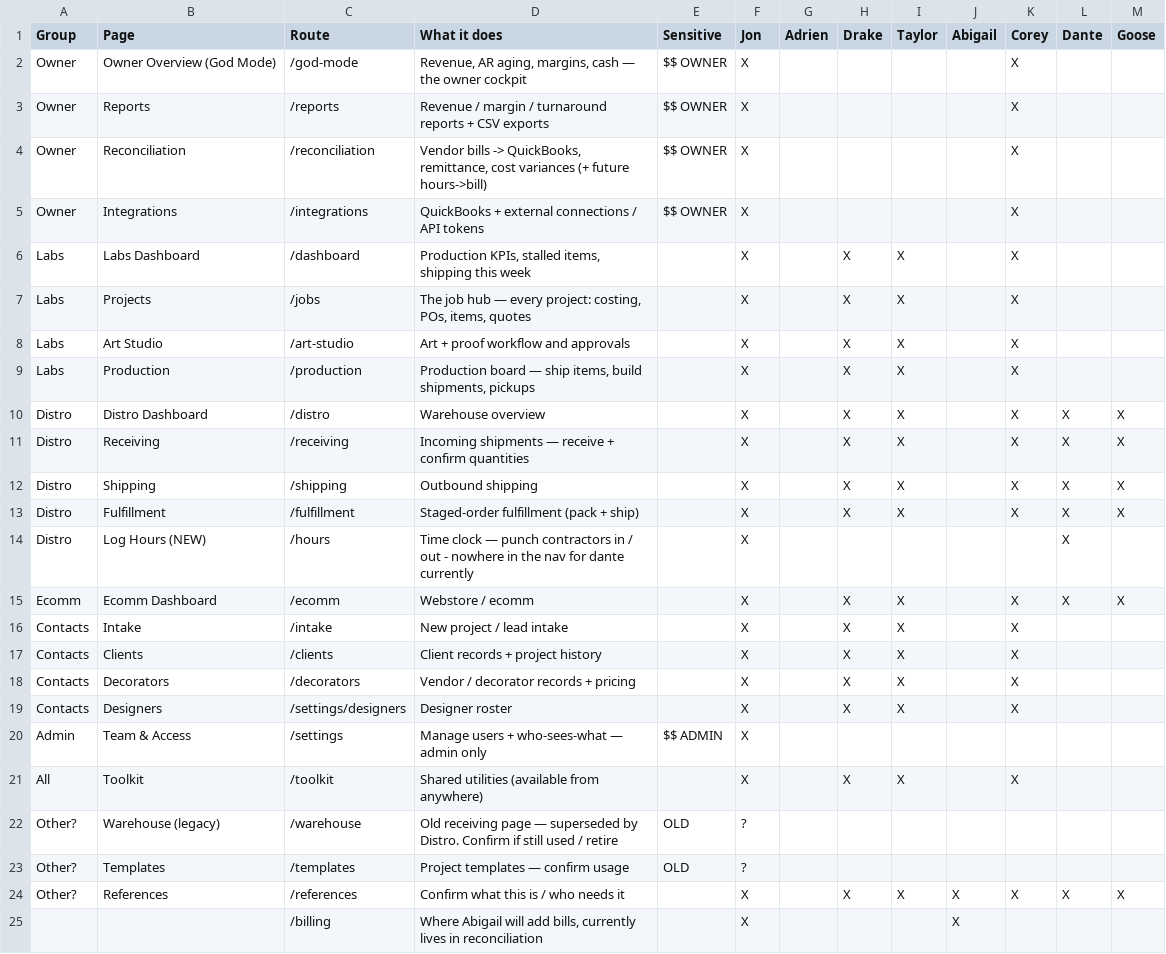
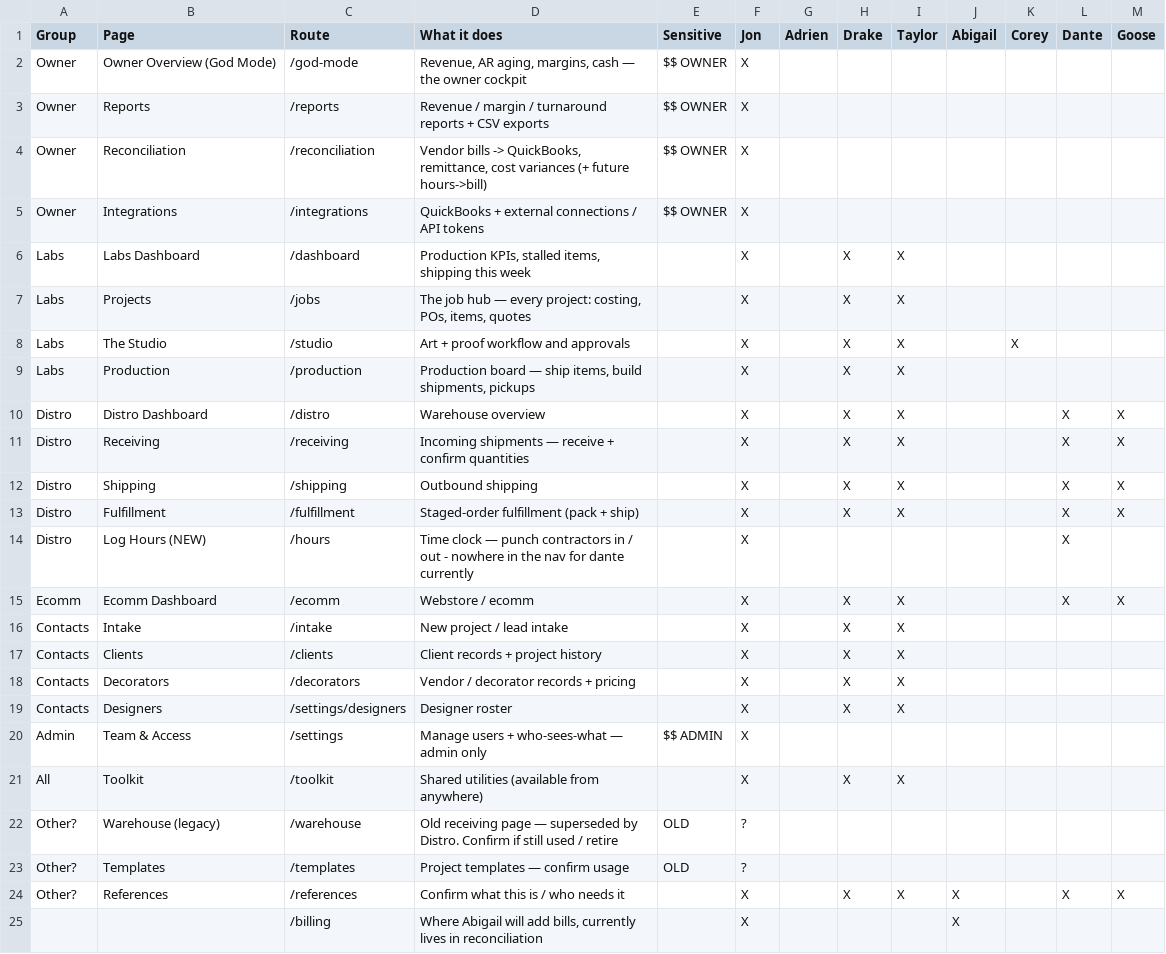
Before and after one commit to txjon/opshub, a CSV file: opshub-access-map.csv, drawn as a sheet.

```diff
--- a/opshub-access-map.csv
+++ b/opshub-access-map.csv
@@ -1,25 +1,25 @@
 Group,Page,Route,What it does,Sensitive,Jon,Adrien,Drake,Taylor,Abigail,Corey,Dante,Goose
-Owner,Owner Overview (God Mode),/god-mode,"Revenue, AR aging, margins, cash — the owner cockpit",$$ OWNER,X,,,,,X,,
-Owner,Reports,/reports,Revenue / margin / turnaround reports + CSV exports,$$ OWNER,X,,,,,X,,
-Owner,Reconciliation,/reconciliation,"Vendor bills -> QuickBooks, remittance, cost variances (+ future hours->bill)",$$ OWNER,X,,,,,X,,
-Owner,Integrations,/integrations,QuickBooks + external connections / API tokens,$$ OWNER,X,,,,,X,,
-Labs,Labs Dashboard,/dashboard,"Production KPIs, stalled items, shipping this week",,X,,X,X,,X,,
-Labs,Projects,/jobs,"The job hub — every project: costing, POs, items, quotes",,X,,X,X,,X,,
-Labs,Art Studio,/art-studio,Art + proof workflow and approvals,,X,,X,X,,X,,
-Labs,Production,/production,"Production board — ship items, build shipments, pickups",,X,,X,X,,X,,
-Distro,Distro Dashboard,/distro,Warehouse overview,,X,,X,X,,X,X,X
-Distro,Receiving,/receiving,Incoming shipments — receive + confirm quantities,,X,,X,X,,X,X,X
-Distro,Shipping,/shipping,Outbound shipping,,X,,X,X,,X,X,X
-Distro,Fulfillment,/fulfillment,Staged-order fulfillment (pack + ship),,X,,X,X,,X,X,X
+Owner,Owner Overview (God Mode),/god-mode,"Revenue, AR aging, margins, cash — the owner cockpit",$$ OWNER,X,,,,,,,
+Owner,Reports,/reports,Revenue / margin / turnaround reports + CSV exports,$$ OWNER,X,,,,,,,
+Owner,Reconciliation,/reconciliation,"Vendor bills -> QuickBooks, remittance, cost variances (+ future hours->bill)",$$ OWNER,X,,,,,,,
+Owner,Integrations,/integrations,QuickBooks + external connections / API tokens,$$ OWNER,X,,,,,,,
+Labs,Labs Dashboard,/dashboard,"Production KPIs, stalled items, shipping this week",,X,,X,X,,,,
+Labs,Projects,/jobs,"The job hub — every project: costing, POs, items, quotes",,X,,X,X,,,,
+Labs,The Studio,/studio,Art + proof workflow and approvals,,X,,X,X,,X,,
+Labs,Production,/production,"Production board — ship items, build shipments, pickups",,X,,X,X,,,,
+Distro,Distro Dashboard,/distro,Warehouse overview,,X,,X,X,,,X,X
+Distro,Receiving,/receiving,Incoming shipments — receive + confirm quantities,,X,,X,X,,,X,X
+Distro,Shipping,/shipping,Outbound shipping,,X,,X,X,,,X,X
+Distro,Fulfillment,/fulfillment,Staged-order fulfillment (pack + ship),,X,,X,X,,,X,X
 Distro,Log Hours (NEW),/hours,Time clock — punch contractors in / out - nowhere in the nav for dante currently,,X,,,,,,X,
-Ecomm,Ecomm Dashboard,/ecomm,Webstore / ecomm,,X,,X,X,,X,X,X
-Contacts,Intake,/intake,New project / lead intake,,X,,X,X,,X,,
-Contacts,Clients,/clients,Client records + project history,,X,,X,X,,X,,
-Contacts,Decorators,/decorators,Vendor / decorator records + pricing,,X,,X,X,,X,,
-Contacts,Designers,/settings/designers,Designer roster,,X,,X,X,,X,,
+Ecomm,Ecomm Dashboard,/ecomm,Webstore / ecomm,,X,,X,X,,,X,X
+Contacts,Intake,/intake,New project / lead intake,,X,,X,X,,,,
+Contacts,Clients,/clients,Client records + project history,,X,,X,X,,,,
+Contacts,Decorators,/decorators,Vendor / decorator records + pricing,,X,,X,X,,,,
+Contacts,Designers,/settings/designers,Designer roster,,X,,X,X,,,,
 Admin,Team & Access,/settings,Manage users + who-sees-what — admin only,$$ ADMIN,X,,,,,,,
-All,Toolkit,/toolkit,Shared utilities (available from anywhere),,X,,X,X,,X,,
+All,Toolkit,/toolkit,Shared utilities (available from anywhere),,X,,X,X,,,,
 Other?,Warehouse (legacy),/warehouse,Old receiving page — superseded by Distro. Confirm if still used / retire,OLD,?,,,,,,,
 Other?,Templates,/templates,Project templates — confirm usage,OLD,?,,,,,,,
-Other?,References,/references,Confirm what this is / who needs it,,X,,X,X,X,X,X,X
+Other?,References,/references,Confirm what this is / who needs it,,X,,X,X,X,,X,X
 ,,/billing,"Where Abigail will add bills, currently lives in reconciliation",,X,,,,X,,,
```
Also changed, not shown: 1 other file.
